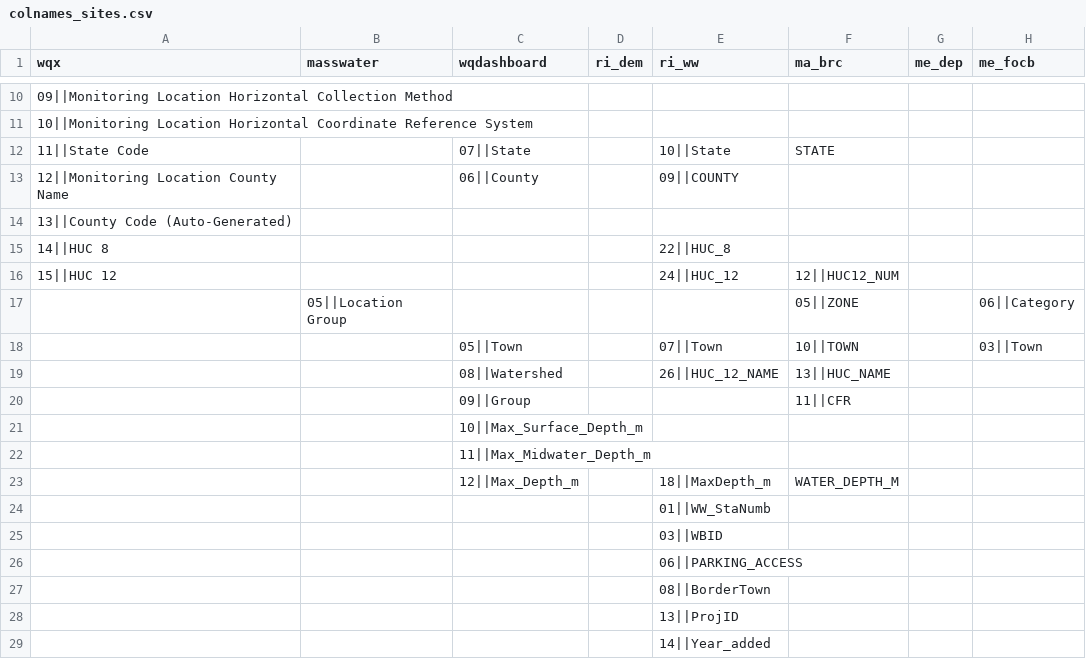
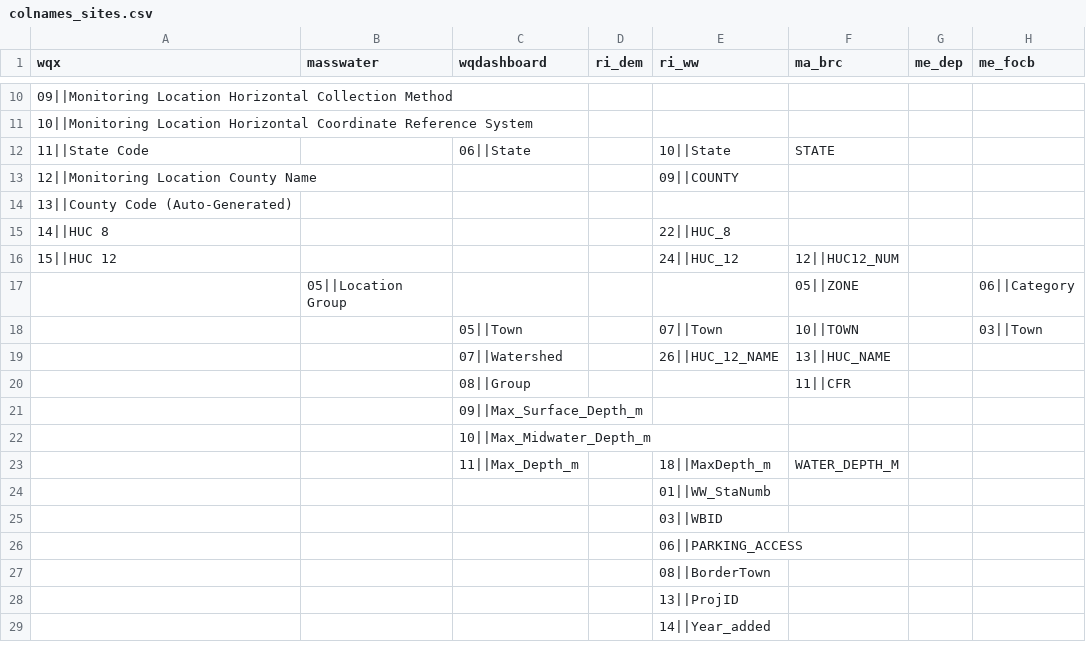
Before and after one commit to massbays-tech/wqformat, a CSV file: inst/extdata/colnames_sites.csv, drawn as a sheet; only a part is shown, gaps mark what is left out.

```diff
--- a/inst/extdata/colnames_sites.csv
+++ b/inst/extdata/colnames_sites.csv
@@ -11,4 +11,4 @@ wqx,masswater,wqdashboard,ri_dem,ri_ww,ma_brc,me_dep,me_focb
 10||Monitoring Location Horizontal Coordinate Reference System,,,,,,,
-11||State Code,,07||State,,10||State,STATE,,
-12||Monitoring Location County Name,,06||County,,09||COUNTY,,,
+11||State Code,,06||State,,10||State,STATE,,
+12||Monitoring Location County Name,,,,09||COUNTY,,,
 13||County Code (Auto-Generated),,,,,,,
@@ -18,7 +18,7 @@ wqx,masswater,wqdashboard,ri_dem,ri_ww,ma_brc,me_dep,me_focb
 ,,05||Town,,07||Town,10||TOWN,,03||Town
-,,08||Watershed,,26||HUC_12_NAME,13||HUC_NAME,,
-,,09||Group,,,11||CFR,,
-,,10||Max_Surface_Depth_m,,,,,
-,,11||Max_Midwater_Depth_m,,,,,
-,,12||Max_Depth_m,,18||MaxDepth_m,WATER_DEPTH_M,,
+,,07||Watershed,,26||HUC_12_NAME,13||HUC_NAME,,
+,,08||Group,,,11||CFR,,
+,,09||Max_Surface_Depth_m,,,,,
+,,10||Max_Midwater_Depth_m,,,,,
+,,11||Max_Depth_m,,18||MaxDepth_m,WATER_DEPTH_M,,
 ,,,,01||WW_StaNumb,,,
```
Also changed, not shown: inst/extdata/varnames_activity.csv, inst/extdata/varnames_parameters.csv, 8 other files.
